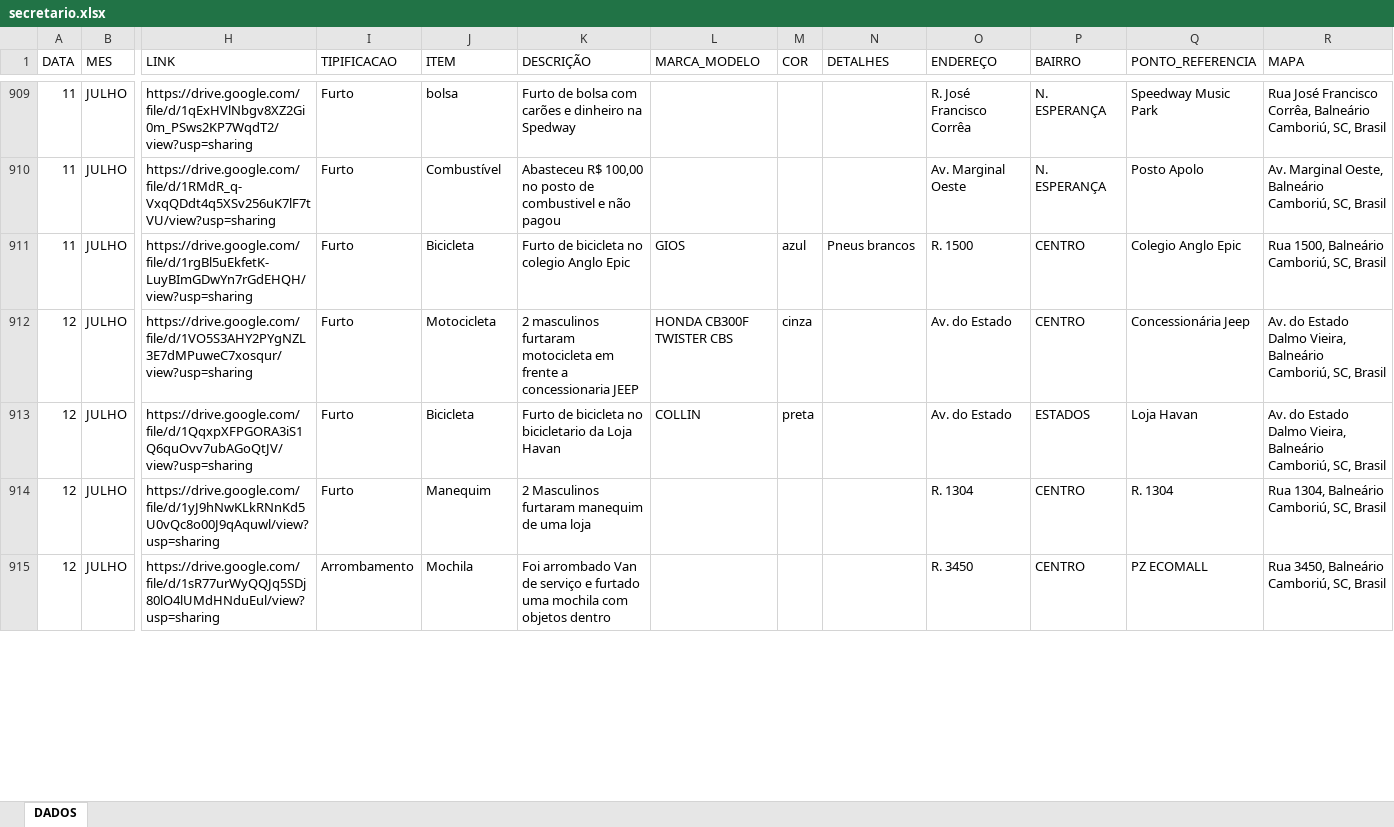
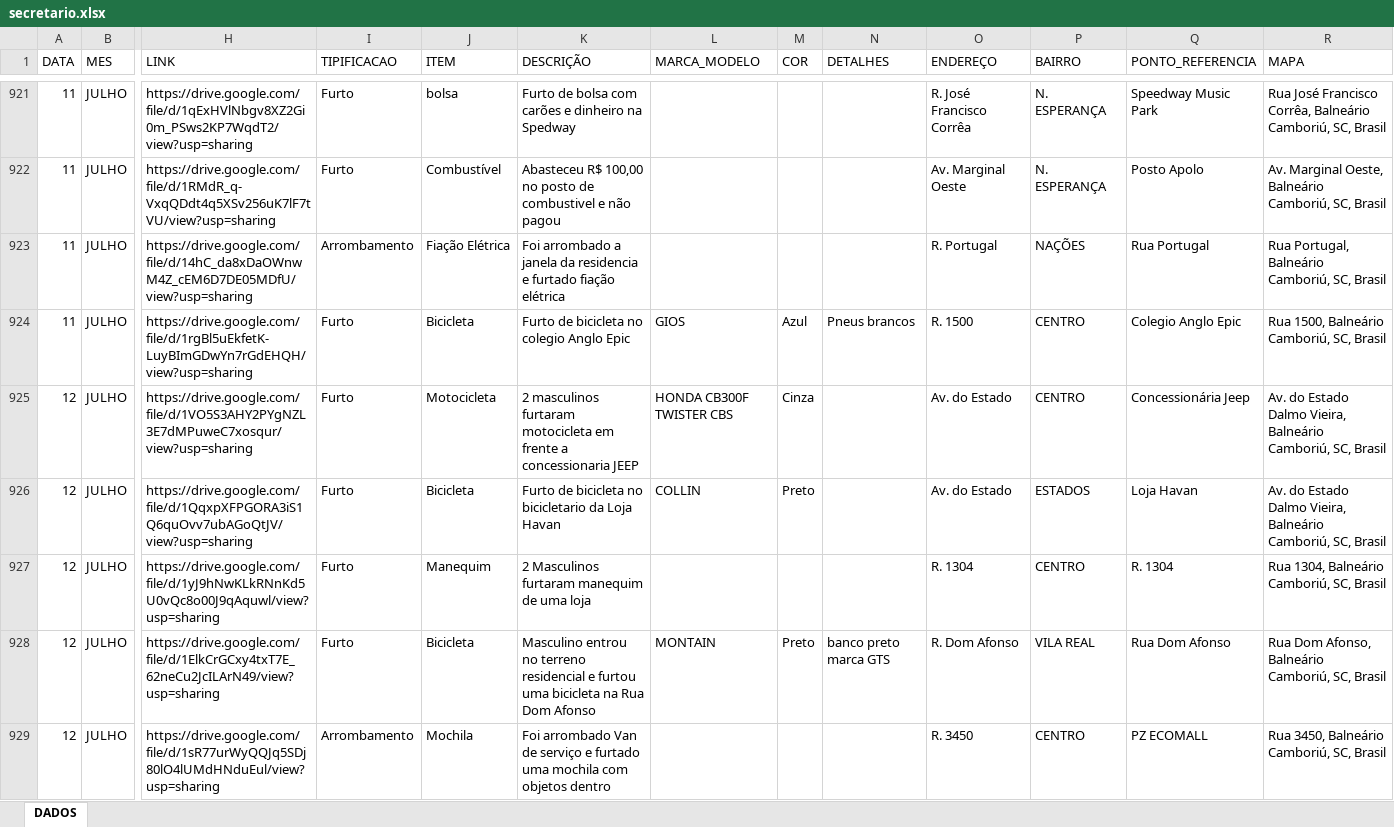
Before and after one commit to ronaldorocco/dashboard, an Excel workbook: secretario.xlsx, sheet DADOS, drawn as a sheet; only a part is shown, gaps mark what is left out; values as stored, in another font and other column widths than the file's, no cell formats; charts and pictures not drawn; addresses are those after the commit; rows hold the shown columns only; the diff covers the shown part only; the diff names each change by its address in the sheet, - before the commit and + after, or states it on an @@ line.

```diff
--- a/secretario.xlsx (sheet DADOS)
+++ b/secretario.xlsx (sheet DADOS)
+row 923: 11 | JULHO | https://drive.google.com/file/d/14hC_da8xDaOWnwM4Z_cEM6D7DE05MDfU/view?usp=sharing | Arrombamento | Fiação Elétrica | Foi arrombado a janela da residencia e furtado fiação elétrica |  |  |  | R. Portugal | NAÇÕES | Rua Portugal | Rua Portugal, Balneário Camboriú, SC, Brasil
-M924 (COR): azul
+M924 (COR): Azul
-M925 (COR): cinza
+M925 (COR): Cinza
-M926 (COR): preta
+M926 (COR): Preto
+row 928: 12 | JULHO | https://drive.google.com/file/d/1ElkCrGCxy4txT7E_62neCu2JcILArN49/view?usp=sharing | Furto | Bicicleta | Masculino entrou no terreno residencial e furtou uma bicicleta na Rua Dom Afonso | MONTAIN | Preto | banco preto marca GTS | R. Dom Afonso | VILA REAL | Rua Dom Afonso | Rua Dom Afonso, Balneário Camboriú, SC, Brasil
```
Also changed, not shown: 27 added rows, 5 removed rows, 2 moved rows and 50 edited cells elsewhere in this sheet, cell formats, 2 other files.
